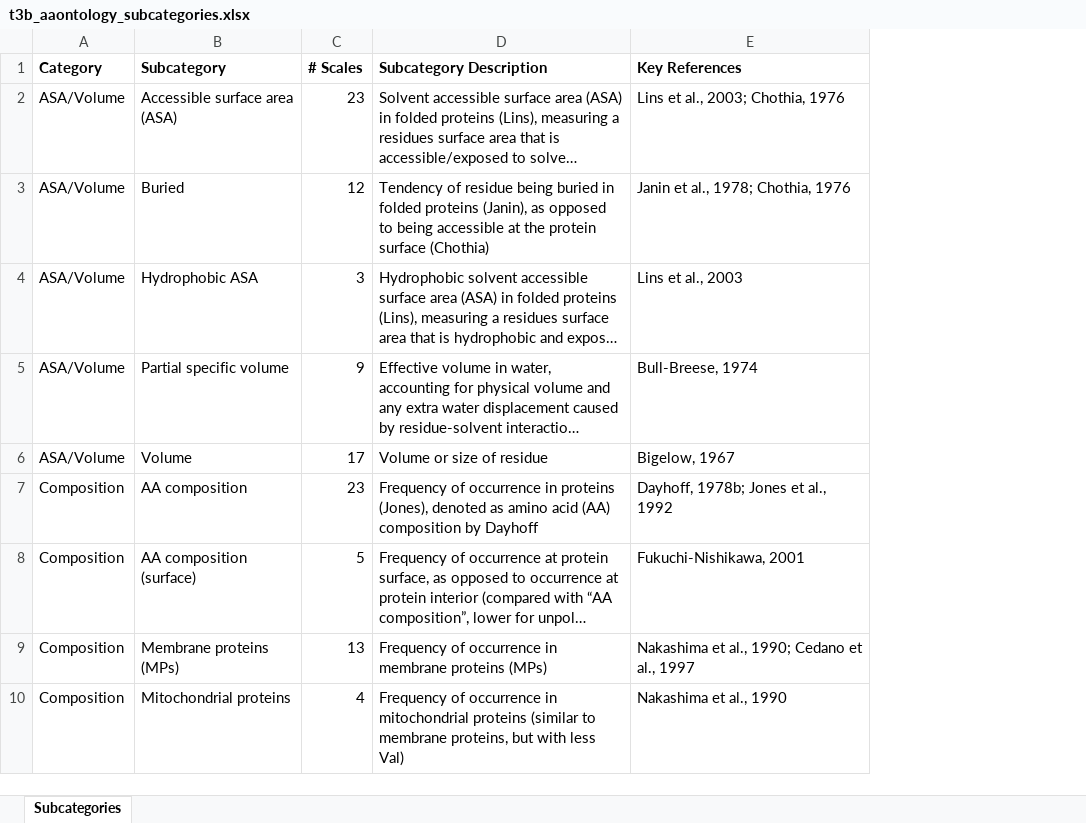
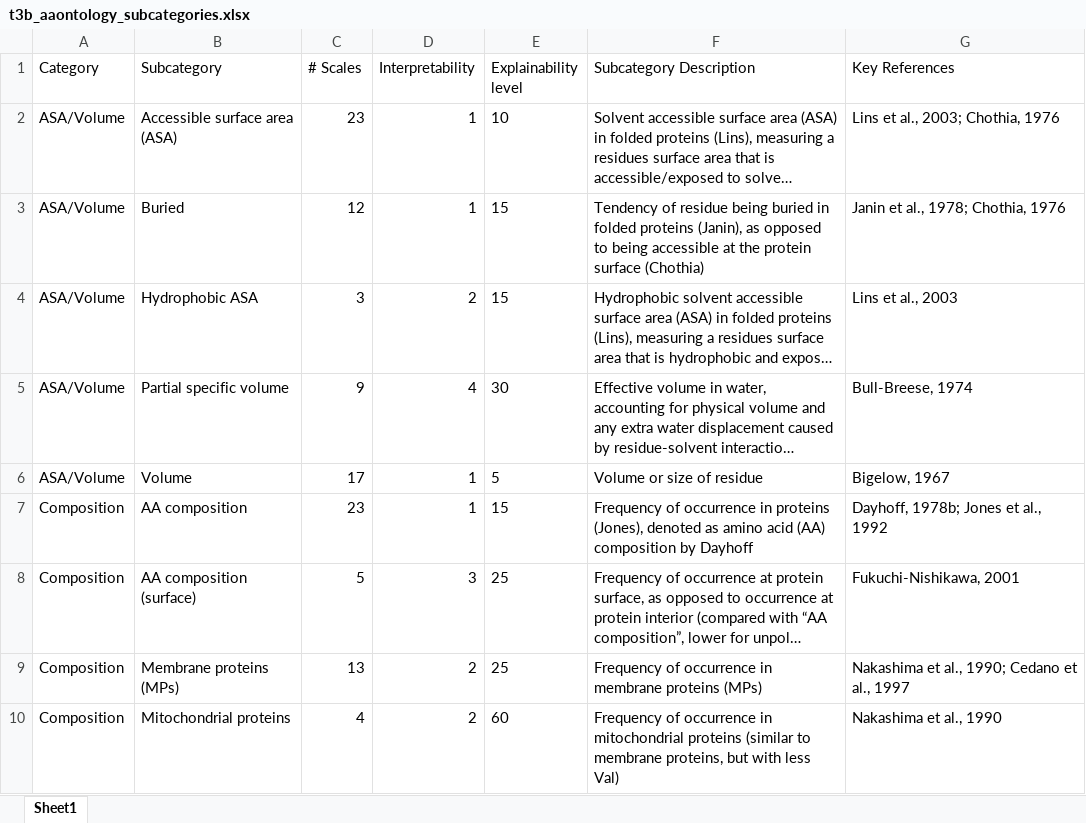
Before and after one commit to breimanntools/aaanalysis, an Excel workbook: docs/source/index/tables/t3b_aaontology_subcategories.xlsx, sheet Sheet1, drawn as a sheet; only a part is shown; long unchanged cells end in …; values as stored, in another font and other column widths than the file's, no borders; addresses are those after the commit; the diff names each change by its address in the sheet, - before the commit and + after, or states it on an @@ line.

```diff
--- a/docs/source/index/tables/t3b_aaontology_subcategories.xlsx (sheet Sheet1)
+++ b/docs/source/index/tables/t3b_aaontology_subcategories.xlsx (sheet Sheet1)
-sheet tab: Subcategories
+sheet tab: Sheet1
+column D (Interpretability), rows 2-10: 1 | 1 | 2 | 4 | 1 | 1 | 3 | 2 | 2
+column E (Explainability level), rows 2-10: 10 | 15 | 15 | 30 | 5 | 15 | 25 | 25 | 60
-A1:C1 bold: on
+A1:C1 bold: off
-F1:G1 bold: on
+F1:G1 bold: off
```
Also changed, not shown: 3 other files.
